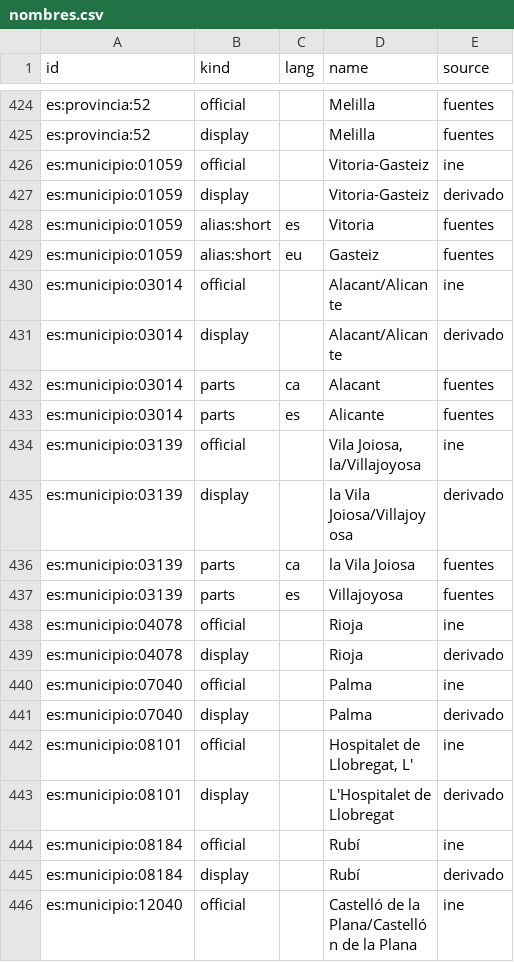
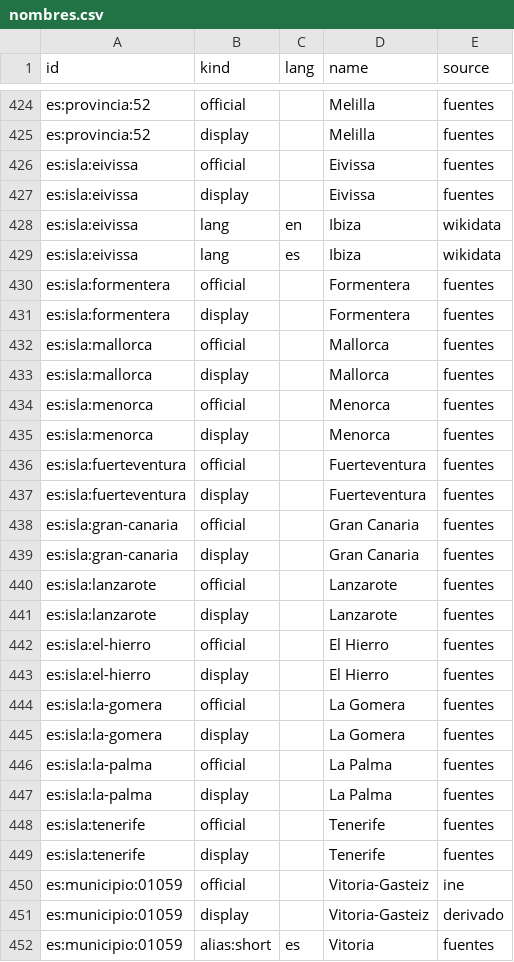
Before and after one commit to alertapublica/territorios-es, a CSV file: pruebas/datos/nombres.csv, drawn as a sheet; only a part is shown, gaps mark what is left out; the shorter side is filled out with more unchanged rows; the diff covers the shown part only.

Commit message:
Islas: cabildos y consells insulares como nivel, con la isla de cada municipio de Baleares y Canarias

```diff
--- a/pruebas/datos/nombres.csv
+++ b/pruebas/datos/nombres.csv
@@ -425,2 +425,26 @@ es:provincia:52,official,,Melilla,fuentes
 es:provincia:52,display,,Melilla,fuentes
+es:isla:eivissa,official,,Eivissa,fuentes
+es:isla:eivissa,display,,Eivissa,fuentes
+es:isla:eivissa,lang,en,Ibiza,wikidata
+es:isla:eivissa,lang,es,Ibiza,wikidata
+es:isla:formentera,official,,Formentera,fuentes
+es:isla:formentera,display,,Formentera,fuentes
+es:isla:mallorca,official,,Mallorca,fuentes
+es:isla:mallorca,display,,Mallorca,fuentes
+es:isla:menorca,official,,Menorca,fuentes
+es:isla:menorca,display,,Menorca,fuentes
+es:isla:fuerteventura,official,,Fuerteventura,fuentes
+es:isla:fuerteventura,display,,Fuerteventura,fuentes
+es:isla:gran-canaria,official,,Gran Canaria,fuentes
+es:isla:gran-canaria,display,,Gran Canaria,fuentes
+es:isla:lanzarote,official,,Lanzarote,fuentes
+es:isla:lanzarote,display,,Lanzarote,fuentes
+es:isla:el-hierro,official,,El Hierro,fuentes
+es:isla:el-hierro,display,,El Hierro,fuentes
+es:isla:la-gomera,official,,La Gomera,fuentes
+es:isla:la-gomera,display,,La Gomera,fuentes
+es:isla:la-palma,official,,La Palma,fuentes
+es:isla:la-palma,display,,La Palma,fuentes
+es:isla:tenerife,official,,Tenerife,fuentes
+es:isla:tenerife,display,,Tenerife,fuentes
 es:municipio:01059,official,,Vitoria-Gasteiz,ine
```
Also changed, not shown: 4 added rows elsewhere in this file, pruebas/datos/codigos.csv, pruebas/datos/municipios.csv, 19 other files.
